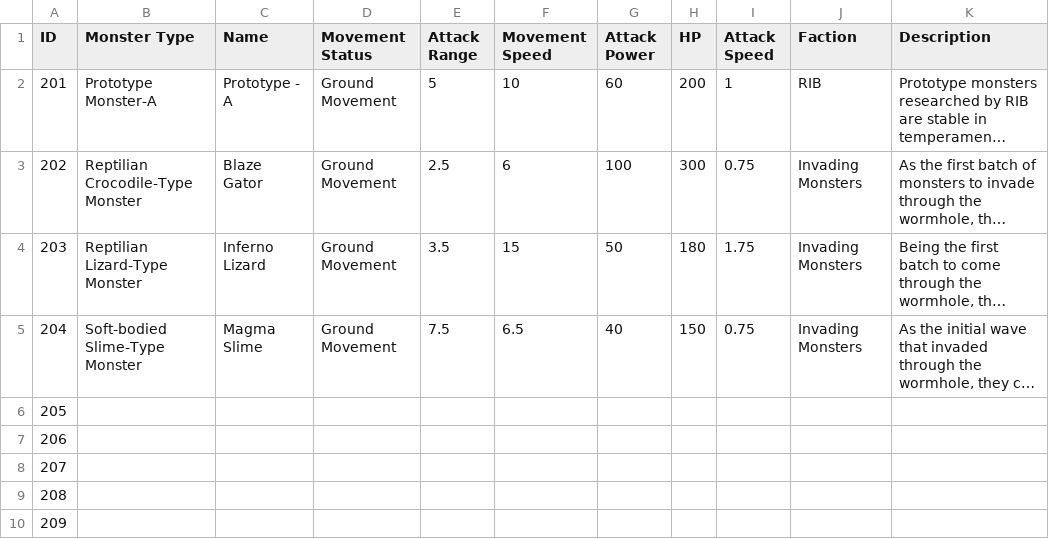
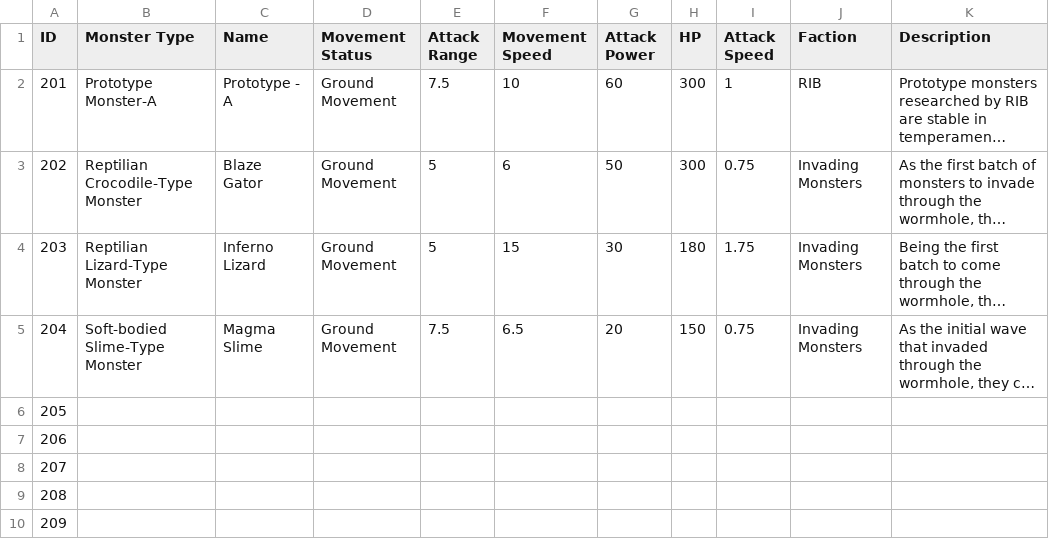
Before and after one commit to Player-Experiecne/Legend-of-Medal, a CSV file: Legend of Medal/Assets/StreamingAssets/Monster Type.csv, drawn as a sheet; only a part is shown; long unchanged cells end in …; the diff names each change by its address in the sheet, - before the commit and + after, or states it on an @@ line.

```diff
--- a/Legend of Medal/Assets/StreamingAssets/Monster Type.csv
+++ b/Legend of Medal/Assets/StreamingAssets/Monster Type.csv
-E2 (Attack Range): 5
+E2 (Attack Range): 7.5
-H2 (HP): 200
+H2 (HP): 300
-E3 (Attack Range): 2.5
+E3 (Attack Range): 5
-G3 (Attack Power): 100
+G3 (Attack Power): 50
-E4 (Attack Range): 3.5
+E4 (Attack Range): 5
-G4 (Attack Power): 50
+G4 (Attack Power): 30
-G5 (Attack Power): 40
+G5 (Attack Power): 20
```
Also changed, not shown: 16 other files.
